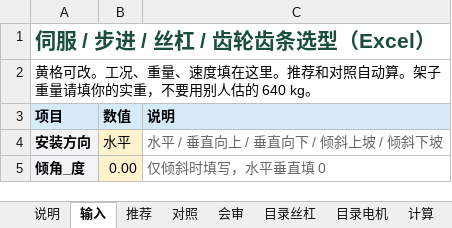
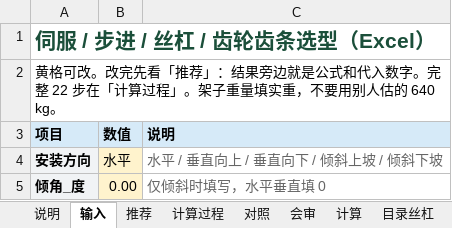
Before and after one commit to noko119/noko119, an Excel workbook: 电机丝杠选型/伺服步进丝杠齿条选型.xlsx, sheet 输入, drawn as a sheet; only a part is shown; values as stored, in another font and other column widths than the file's, no borders; the diff names each change by its address in the sheet, - before the commit and + after, or states it on an @@ line.

```diff
--- a/电机丝杠选型/伺服步进丝杠齿条选型.xlsx (sheet 输入)
+++ b/电机丝杠选型/伺服步进丝杠齿条选型.xlsx (sheet 输入)
+sheet tab: 计算过程
@@ sheet tab order changed: 说明 | 输入 | 推荐 | 计算过程 | 对照 | 会审 | 计算 | 目录丝杠 @@
-A2 (项目): …格可改。工况、重量、速度填在这里。推荐和对照自动算。架子重量请填你的实重，不…
+A2 (项目): …格可改。改完先看「推荐」：结果旁边就是公式和代入数字。完整 22 步在「计算过程」。架子重量填实重，不…
```
Also changed, not shown: sheet 推荐, sheet 计算, sheet 对照, sheet 说明, 2 other files.
